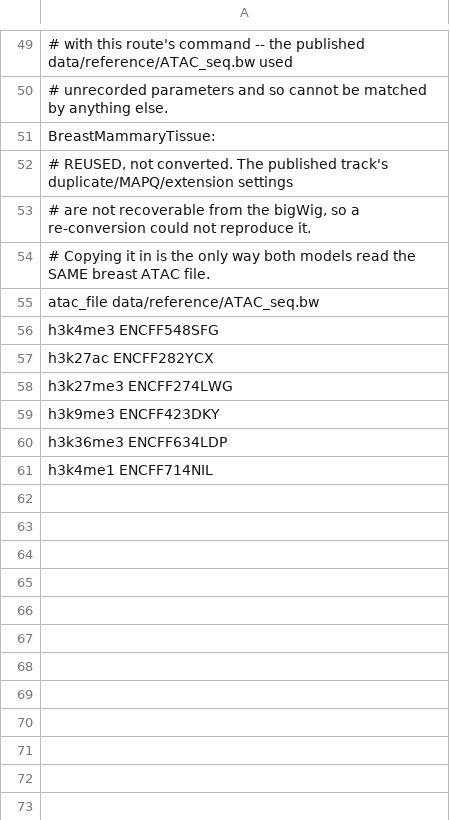
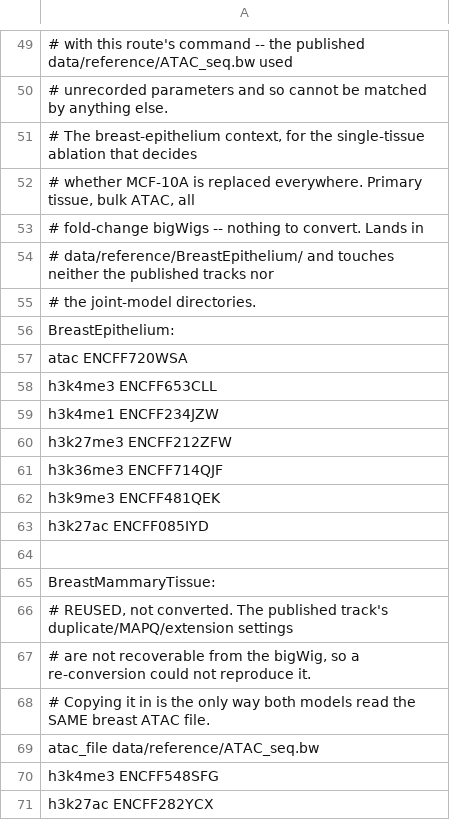
Before and after one commit to ilikecheezits/SilentMethyl, a TSV file: data/multitissue_picks.tsv, drawn as a sheet; only a part is shown, gaps mark what is left out; the shorter side is filled out with more unchanged rows; the diff names each change by its address in the sheet, - before the commit and + after, or states it on an @@ line.

```diff
--- a/data/multitissue_picks.tsv
+++ b/data/multitissue_picks.tsv
+row 51: # The breast-epithelium context, for the single-tissue ablation that decides
+row 52: # whether MCF-10A is replaced everywhere. Primary tissue, bulk ATAC, all
+row 53: # fold-change bigWigs -- nothing to convert. Lands in
+row 54: # data/reference/BreastEpithelium/ and touches neither the published tracks nor
+row 55: # the joint-model directories.
+row 56: BreastEpithelium:
+row 57: atac ENCFF720WSA
+row 58: h3k4me3 ENCFF653CLL
+row 59: h3k4me1 ENCFF234JZW
+row 60: h3k27me3 ENCFF212ZFW
+row 61: h3k36me3 ENCFF714QJF
+row 62: h3k9me3 ENCFF481QEK
+row 63: h3k27ac ENCFF085IYD
+row 64: (empty)
```
Also changed, not shown: 2 other files.
